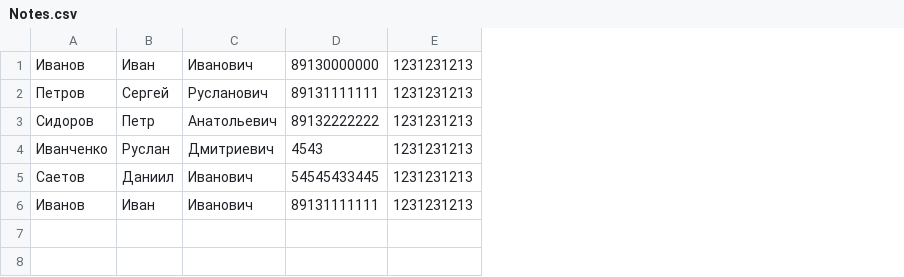
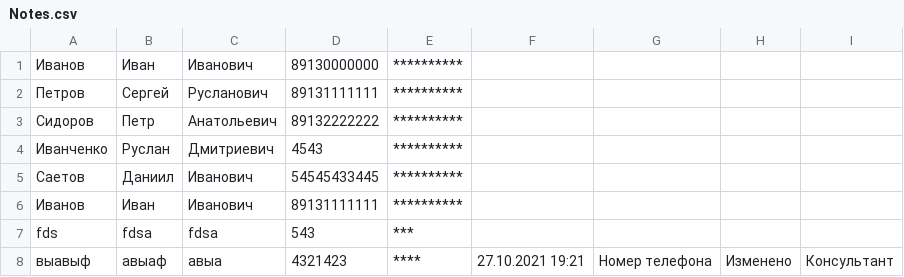
Before and after one commit to Nikita281196/bank-system, a CSV file: bin/Debug/Notes.csv, drawn as a sheet; removed rows and columns are numbered as before the commit, all else as after; the diff names each change by its address in the sheet, - before the commit and + after, or states it on an @@ line.

```diff
--- a/bin/Debug/Notes.csv
+++ b/bin/Debug/Notes.csv
-column E, rows 1-6: all 1231231213
+column E, rows 1-6: all **********
+column F, empty
+column G, empty
+column H, empty
+column I, empty
+row 7: fds | fdsa | fdsa | 543 | ***
+row 8: выавыф | авыаф | авыа | 4321423 | **** | 27.10.2021 19:21 | Номер телефона | Изменено | Консультант
```
Also changed, not shown: 15 other files.
